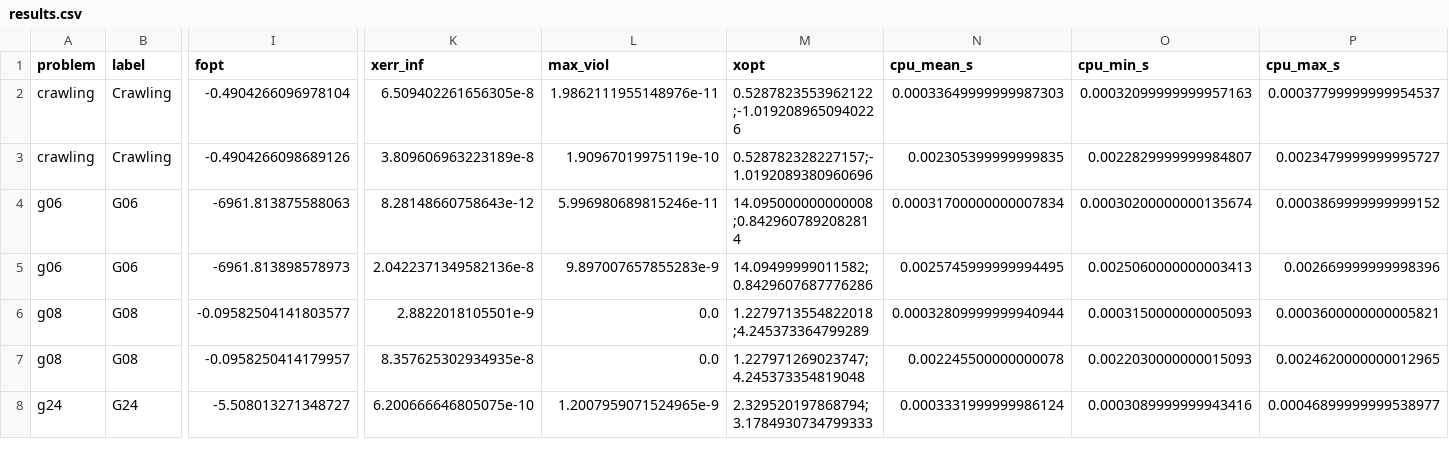
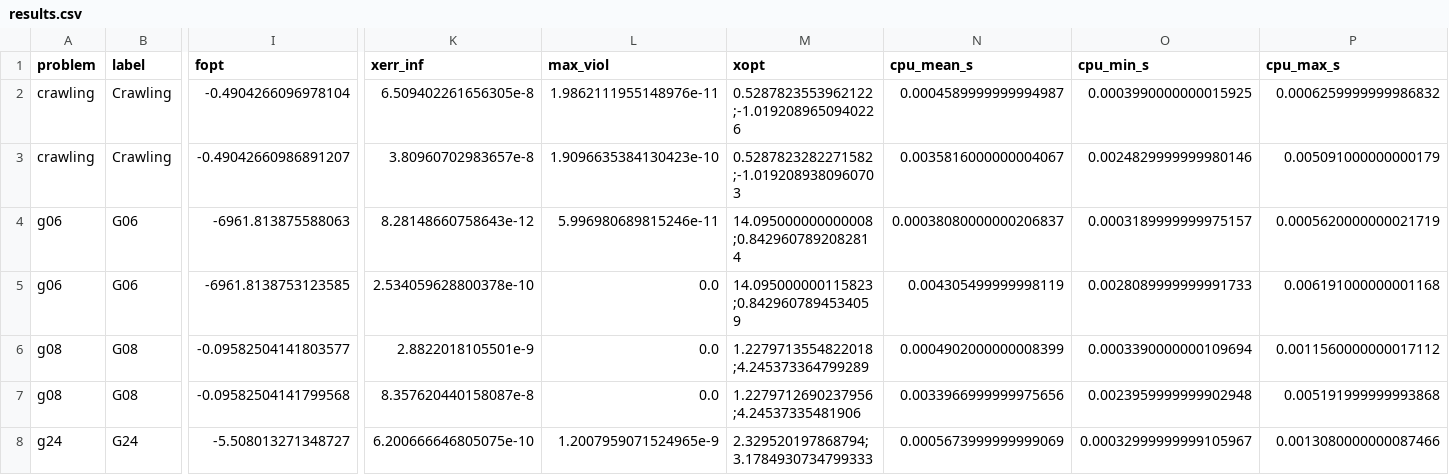
Before and after one commit to Yuricst/NLPInterface.jl, a CSV file: benchmark/results.csv, drawn as a sheet; only a part is shown, gaps mark what is left out; the diff covers the shown part only; the diff names each change by its address in the sheet, - before the commit and + after, or states it on an @@ line.

```diff
--- a/benchmark/results.csv
+++ b/benchmark/results.csv
-N2 (cpu_mean_s): 0.00033649999999987303
+N2 (cpu_mean_s): 0.0004589999999994987
-O2 (cpu_min_s): 0.00032099999999957163
+O2 (cpu_min_s): 0.0003990000000015925
-P2 (cpu_max_s): 0.00037799999999954537
+P2 (cpu_max_s): 0.0006259999999986832
-I3 (fopt): -0.4904266098689126
+I3 (fopt): -0.49042660986891207
-K3 (xerr_inf): 3.809606963223189e-8
+K3 (xerr_inf): 3.80960702983657e-8
-L3 (max_viol): 1.90967019975119e-10
+L3 (max_viol): 1.9096635384130423e-10
-M3 (xopt): 0.528782328227157;-1.0192089380960696
+M3 (xopt): 0.5287823282271582;-1.0192089380960703
-N3 (cpu_mean_s): 0.002305399999999835
+N3 (cpu_mean_s): 0.0035816000000004067
-O3 (cpu_min_s): 0.0022829999999984807
+O3 (cpu_min_s): 0.0024829999999980146
-P3 (cpu_max_s): 0.0023479999999995727
+P3 (cpu_max_s): 0.005091000000000179
-N4 (cpu_mean_s): 0.00031700000000007834
+N4 (cpu_mean_s): 0.00038080000000206837
-O4 (cpu_min_s): 0.00030200000000135674
+O4 (cpu_min_s): 0.0003189999999975157
-P4 (cpu_max_s): 0.0003869999999999152
+P4 (cpu_max_s): 0.0005620000000021719
-I5 (fopt): -6961.813898578973
+I5 (fopt): -6961.8138753123585
-K5 (xerr_inf): 2.0422371349582136e-8
+K5 (xerr_inf): 2.534059628800378e-10
-L5 (max_viol): 9.897007657855283e-9
+L5 (max_viol): 0.0
-M5 (xopt): 14.09499999011582;0.8429607687776286
+M5 (xopt): 14.095000000115823;0.8429607894534059
-N5 (cpu_mean_s): 0.0025745999999994495
+N5 (cpu_mean_s): 0.004305499999998119
-O5 (cpu_min_s): 0.0025060000000003413
+O5 (cpu_min_s): 0.0028089999999991733
-P5 (cpu_max_s): 0.002669999999998396
+P5 (cpu_max_s): 0.006191000000001168
-N6 (cpu_mean_s): 0.00032809999999940944
+N6 (cpu_mean_s): 0.0004902000000008399
-O6 (cpu_min_s): 0.0003150000000005093
+O6 (cpu_min_s): 0.0003390000000109694
-P6 (cpu_max_s): 0.0003600000000005821
+P6 (cpu_max_s): 0.0011560000000017112
-I7 (fopt): -0.0958250414179957
+I7 (fopt): -0.09582504141799568
-K7 (xerr_inf): 8.357625302934935e-8
+K7 (xerr_inf): 8.357620440158087e-8
-M7 (xopt): 1.227971269023747;4.245373354819048
+M7 (xopt): 1.2279712690237956;4.24537335481906
-N7 (cpu_mean_s): 0.002245500000000078
+N7 (cpu_mean_s): 0.0033966999999975656
-O7 (cpu_min_s): 0.0022030000000015093
+O7 (cpu_min_s): 0.0023959999999902948
-P7 (cpu_max_s): 0.0024620000000012965
+P7 (cpu_max_s): 0.005191999999993868
-N8 (cpu_mean_s): 0.0003331999999986124
+N8 (cpu_mean_s): 0.0005673999999999069
-O8 (cpu_min_s): 0.0003089999999943416
+O8 (cpu_min_s): 0.00032999999999105967
-P8 (cpu_max_s): 0.00046899999999538977
+P8 (cpu_max_s): 0.0013080000000087466
```
Also changed, not shown: 131 edited cells elsewhere in this file, benchmark/times.csv, 5 other files.
